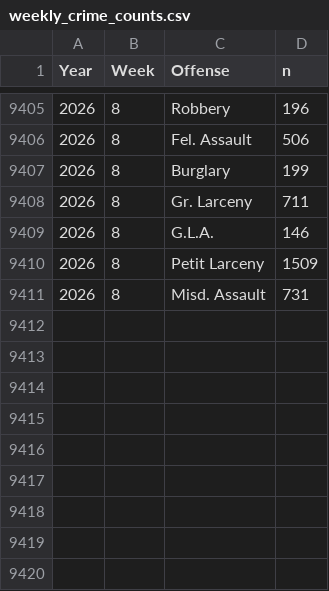
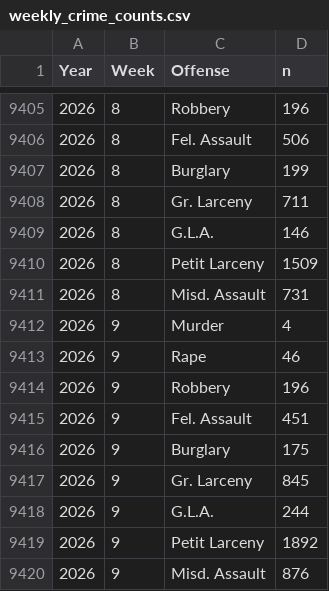
Before and after one commit to CharlesFainLehman/new_york_crime_dashboard, a CSV file: dat/weekly_crime_counts.csv, drawn as a sheet; only a part is shown, gaps mark what is left out; the diff names each change by its address in the sheet, - before the commit and + after, or states it on an @@ line.

```diff
--- a/dat/weekly_crime_counts.csv
+++ b/dat/weekly_crime_counts.csv
+row 9412: 2026 | 9 | Murder | 4
+row 9413: 2026 | 9 | Rape | 46
+row 9414: 2026 | 9 | Robbery | 196
+row 9415: 2026 | 9 | Fel. Assault | 451
+row 9416: 2026 | 9 | Burglary | 175
+row 9417: 2026 | 9 | Gr. Larceny | 845
+row 9418: 2026 | 9 | G.L.A. | 244
+row 9419: 2026 | 9 | Petit Larceny | 1892
+row 9420: 2026 | 9 | Misd. Assault | 876
```
Also changed, not shown: dat/weekly_crime_counts_post_processed.csv, 1 other file.
